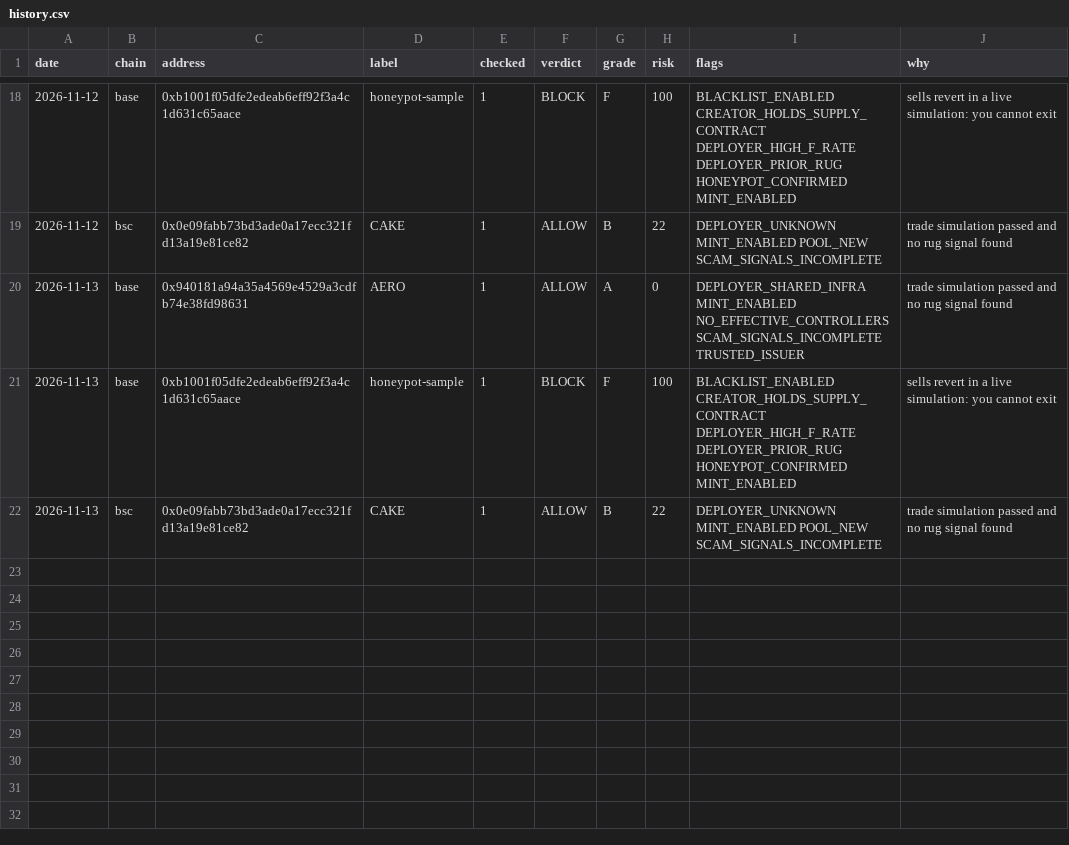
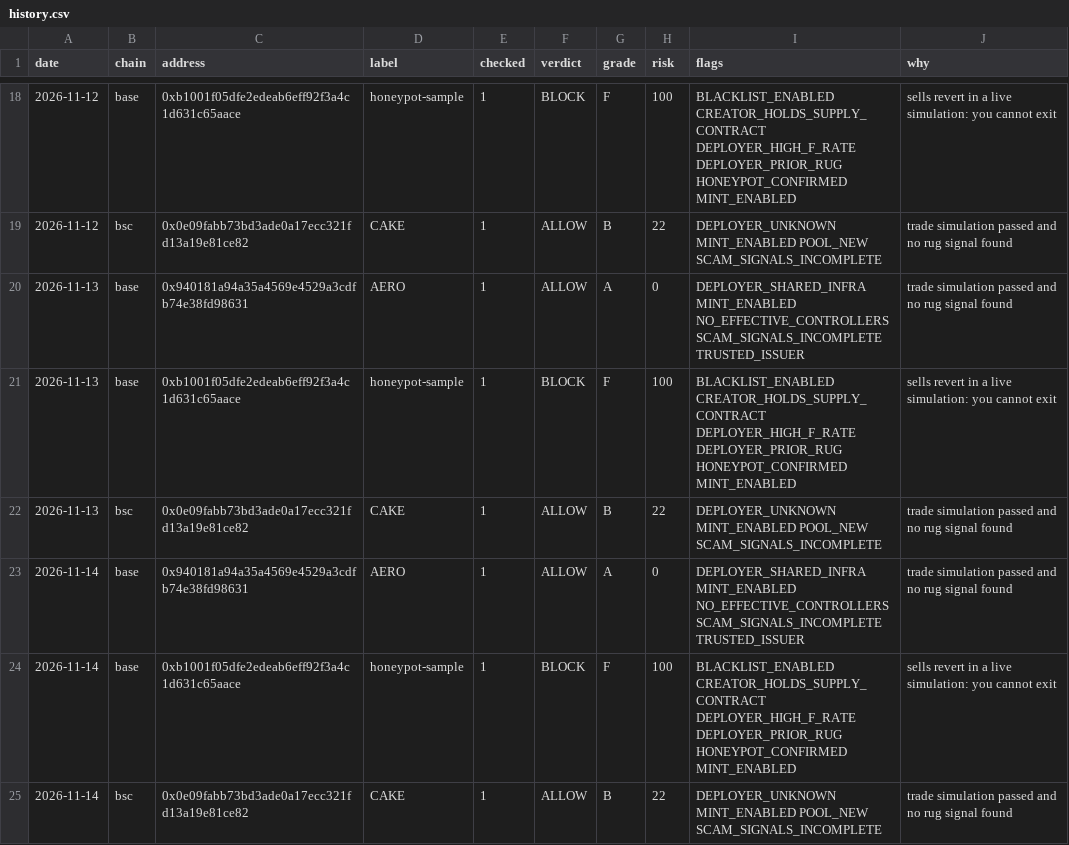
Before and after one commit to cyberwareX/daily-token-report, a CSV file: data/history.csv, drawn as a sheet; only a part is shown, gaps mark what is left out.

```diff
--- a/data/history.csv
+++ b/data/history.csv
@@ -22 +22,4 @@ date,chain,address,label,checked,verdict,grade,risk,flags,why
 2026-11-13,bsc,0x0e09fabb73bd3ade0a17ecc321fd13a19e81ce82,CAKE,1,ALLOW,B,22,DEPLOYER_UNKNOWN MINT_ENABLED POOL_NEW SCAM_SIGNALS_INCOMPLETE,trade simulation passed and no rug signal found
+2026-11-14,base,0x940181a94a35a4569e4529a3cdfb74e38fd98631,AERO,1,ALLOW,A,0,DEPLOYER_SHARED_INFRA MINT_ENABLED NO_EFFECTIVE_CONTROLLERS SCAM_SIGNALS_INCOMPLETE TRUSTED_ISSUER,trade simulation passed and no rug signal found
+2026-11-14,base,0xb1001f05dfe2edeab6eff92f3a4c1d631c65aace,honeypot-sample,1,BLOCK,F,100,BLACKLIST_ENABLED CREATOR_HOLDS_SUPPLY_CONTRACT DEPLOYER_HIGH_F_RATE DEPLOYER_PRIOR_RUG HONEYPOT_CONFIRMED MINT_ENABLED,sells revert in a live simulation: you cannot exit
+2026-11-14,bsc,0x0e09fabb73bd3ade0a17ecc321fd13a19e81ce82,CAKE,1,ALLOW,B,22,DEPLOYER_UNKNOWN MINT_ENABLED POOL_NEW SCAM_SIGNALS_INCOMPLETE,trade simulation passed and no rug signal found
```
Also changed, not shown: 1 other file.
